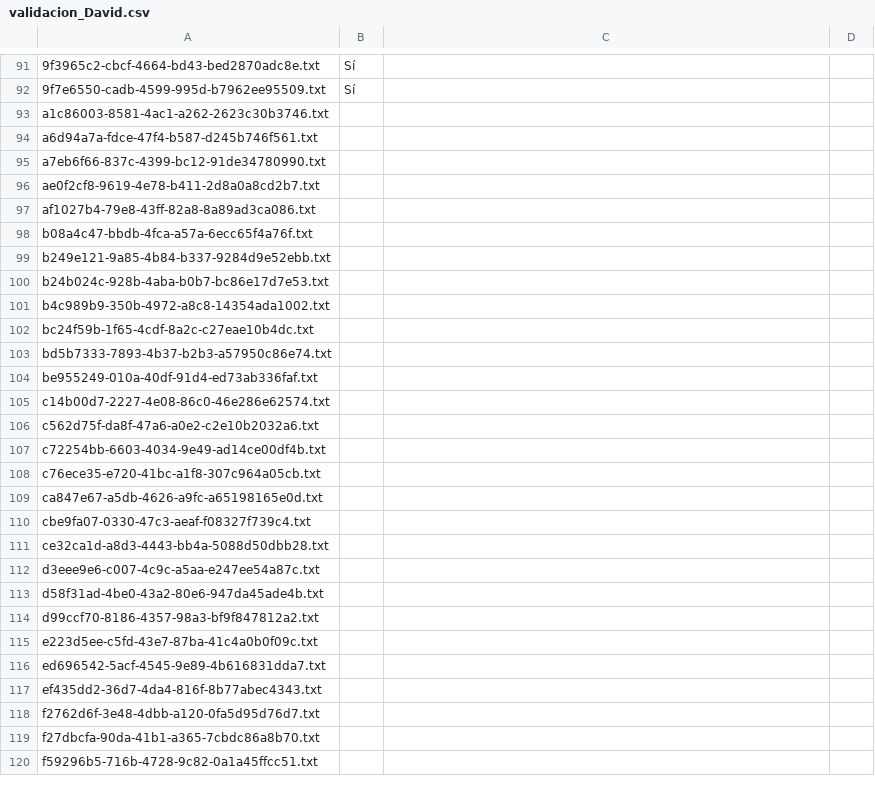
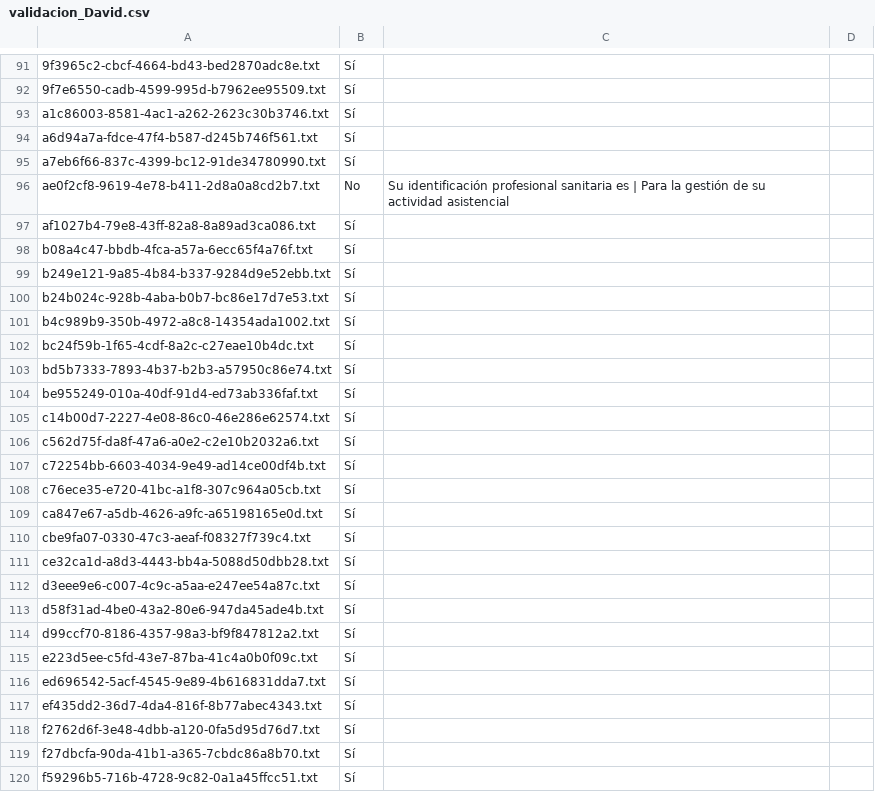
Before and after one commit to bassegoda/generate_corpus_anonimizacion, a CSV file: docs_revisar/David/validacion_David.csv, drawn as a sheet; only a part is shown, gaps mark what is left out; the diff covers the shown part only; the diff names each change by its address in the sheet, - before the commit and + after, or states it on an @@ line.

Commit message:
Revisión de David completa

```diff
--- a/docs_revisar/David/validacion_David.csv
+++ b/docs_revisar/David/validacion_David.csv
-B93:B95: (empty)
+B93:B95: Sí
-B96: (empty)
+B96: No
-C96: (empty)
+C96: Su identificación profesional sanitaria es | Para la gestión de su actividad asistencial
-B97:B120: (empty)
+B97:B120: Sí
```
Also changed, not shown: 30 edited cells elsewhere in this file.
